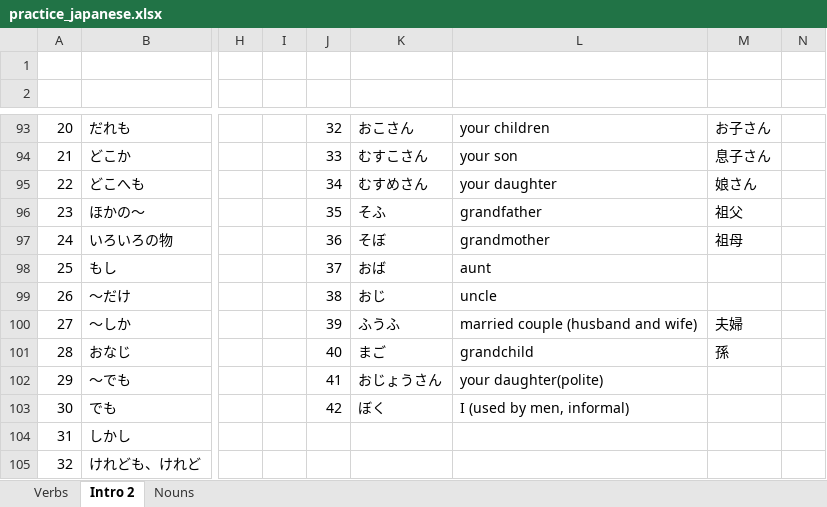
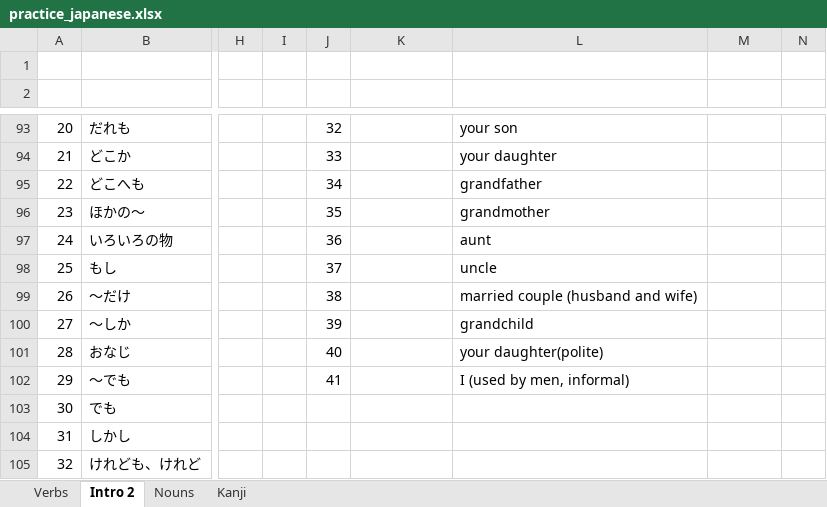
Before and after one commit to nanditha16/Japanese, an Excel workbook: practice_japanese.xlsx, sheet Intro 2, drawn as a sheet; only a part is shown, gaps mark what is left out; values as stored, in another font and other column widths than the file's, no borders; the diff covers the shown part only; the diff names each change by its address in the sheet, - before the commit and + after, or states it on an @@ line.

```diff
--- a/practice_japanese.xlsx (sheet Intro 2)
+++ b/practice_japanese.xlsx (sheet Intro 2)
+sheet tab: Kanji
-K93: おこさん
+K93: (empty)
-L93: your children
+L93: your son
-M93: お子さん
+M93: (empty)
-K94: むすこさん
+K94: (empty)
-L94: your son
+L94: your daughter
-M94: 息子さん
+M94: (empty)
-K95: むすめさん
+K95: (empty)
-L95: your daughter
+L95: grandfather
-M95: 娘さん
+M95: (empty)
-K96: そふ
+K96: (empty)
-L96: grandfather
+L96: grandmother
-M96: 祖父
+M96: (empty)
-K97: そぼ
+K97: (empty)
-L97: grandmother
+L97: aunt
-M97: 祖母
+M97: (empty)
-K98: おば
+K98: (empty)
-L98: aunt
+L98: uncle
-K99: おじ
+K99: (empty)
-L99: uncle
+L99: married couple (husband and wife)
-K100: ふうふ
+K100: (empty)
-L100: married couple (husband and wife)
+L100: grandchild
-M100: 夫婦
+M100: (empty)
-K101: まご
+K101: (empty)
-L101: grandchild
+L101: your daughter(polite)
-M101: 孫
+M101: (empty)
-K102: おじょうさん
+K102: (empty)
-L102: your daughter(polite)
+L102: I (used by men, informal)
-J103: 42
+J103: (empty)
-K103: ぼく
+K103: (empty)
-L103: I (used by men, informal)
+L103: (empty)
```
Also changed, not shown: 64 edited cells elsewhere in this sheet, sheet Verbs, hidden cells.
